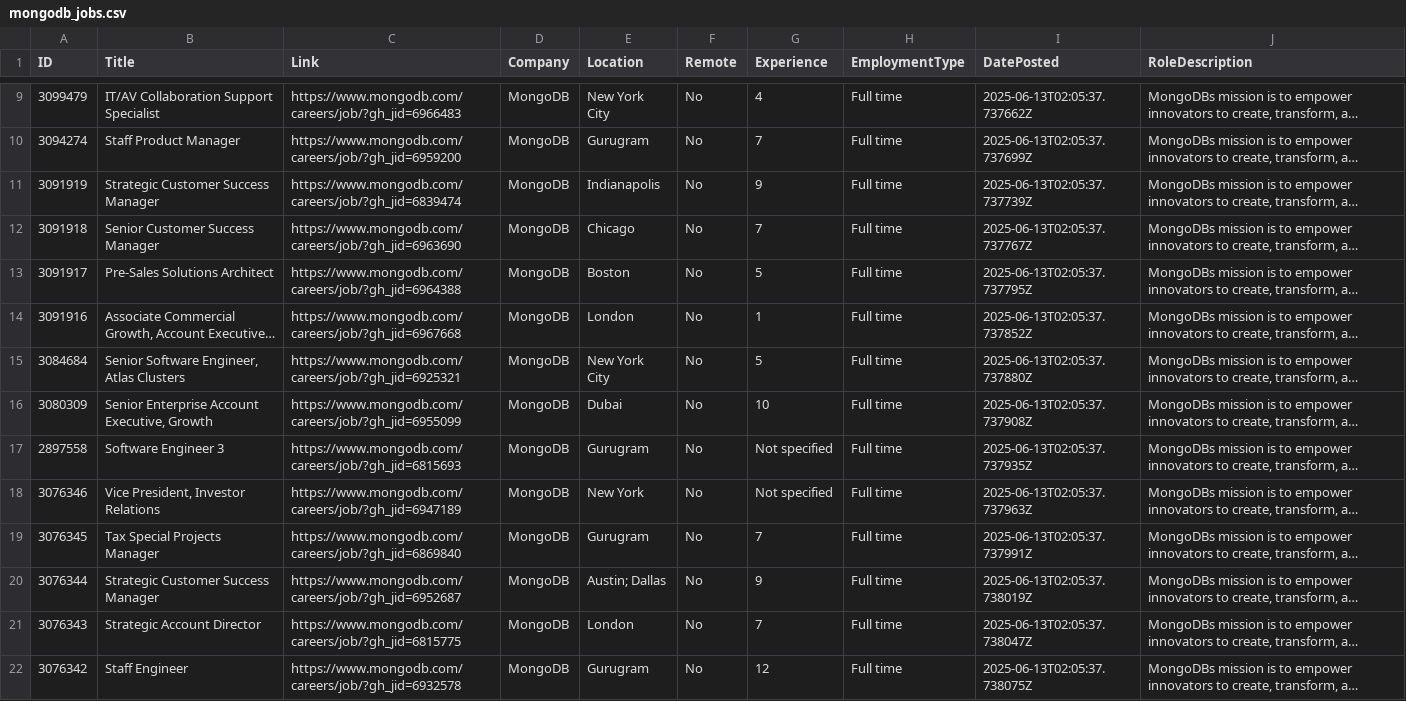
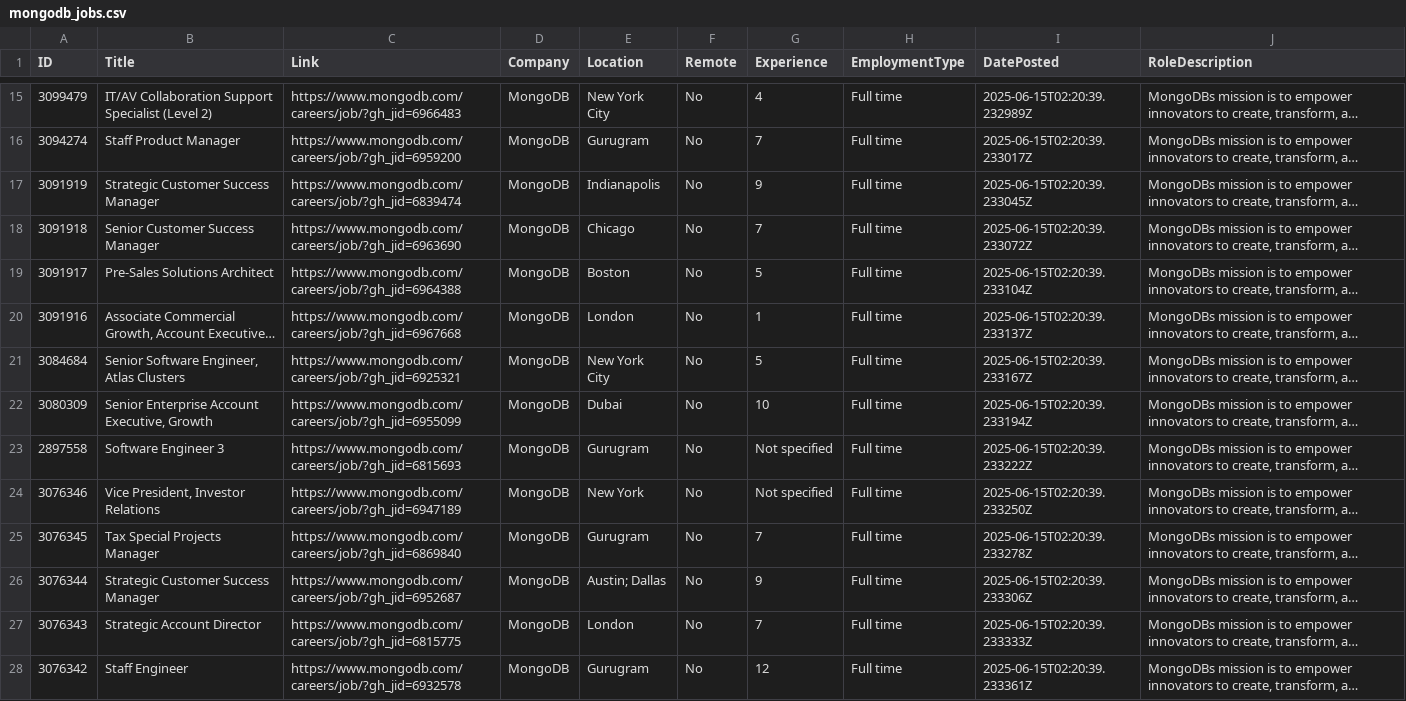
Before and after one commit to sgrammas10/CareerMatch-AI, a CSV file: zensearchData/individual_csvs/mongodb_jobs.csv, drawn as a sheet; only a part is shown, gaps mark what is left out; long unchanged cells end in …; addresses are those after the commit; the diff covers the shown part only; the diff names each change by its address in the sheet, - before the commit and + after, or states it on an @@ line.

```diff
--- a/zensearchData/individual_csvs/mongodb_jobs.csv
+++ b/zensearchData/individual_csvs/mongodb_jobs.csv
-B15 (Title): IT/AV Collaboration Support Specialist
+B15 (Title): IT/AV Collaboration Support Specialist (Level 2)
-I15 (DatePosted): 2025-06-13T02:05:37.737662Z
+I15 (DatePosted): 2025-06-15T02:20:39.232989Z
-I16 (DatePosted): 2025-06-13T02:05:37.737699Z
+I16 (DatePosted): 2025-06-15T02:20:39.233017Z
-I17 (DatePosted): 2025-06-13T02:05:37.737739Z
+I17 (DatePosted): 2025-06-15T02:20:39.233045Z
-I18 (DatePosted): 2025-06-13T02:05:37.737767Z
+I18 (DatePosted): 2025-06-15T02:20:39.233072Z
-I19 (DatePosted): 2025-06-13T02:05:37.737795Z
+I19 (DatePosted): 2025-06-15T02:20:39.233104Z
-I20 (DatePosted): 2025-06-13T02:05:37.737852Z
+I20 (DatePosted): 2025-06-15T02:20:39.233137Z
-I21 (DatePosted): 2025-06-13T02:05:37.737880Z
+I21 (DatePosted): 2025-06-15T02:20:39.233167Z
-I22 (DatePosted): 2025-06-13T02:05:37.737908Z
+I22 (DatePosted): 2025-06-15T02:20:39.233194Z
-I23 (DatePosted): 2025-06-13T02:05:37.737935Z
+I23 (DatePosted): 2025-06-15T02:20:39.233222Z
-I24 (DatePosted): 2025-06-13T02:05:37.737963Z
+I24 (DatePosted): 2025-06-15T02:20:39.233250Z
-I25 (DatePosted): 2025-06-13T02:05:37.737991Z
+I25 (DatePosted): 2025-06-15T02:20:39.233278Z
-I26 (DatePosted): 2025-06-13T02:05:37.738019Z
+I26 (DatePosted): 2025-06-15T02:20:39.233306Z
-I27 (DatePosted): 2025-06-13T02:05:37.738047Z
+I27 (DatePosted): 2025-06-15T02:20:39.233333Z
-I28 (DatePosted): 2025-06-13T02:05:37.738075Z
+I28 (DatePosted): 2025-06-15T02:20:39.233361Z
```
Also changed, not shown: 6 added rows, 6 removed rows and 32 edited cells elsewhere in this file, zensearchData/individual_csvs/floqast_jobs.csv, zensearchData/individual_csvs/monro_jobs.csv, 50 other files.
